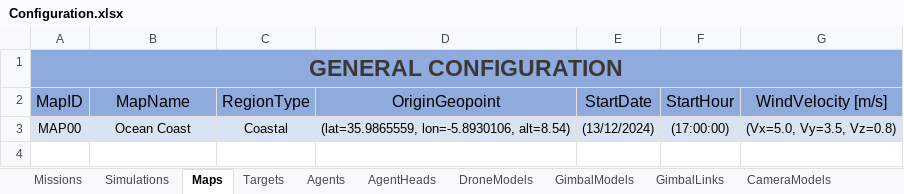
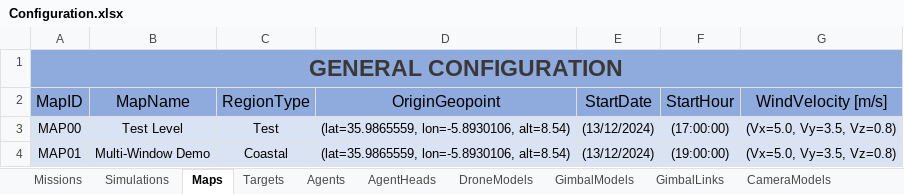
Before and after one commit to JoseLopez36/FlyChams-ROS2-v1.4.0, an Excel workbook: config/Configuration.xlsx, sheet Maps, drawn as a sheet; values as stored, in another font and other column widths than the file's, no borders; table styles not drawn; the diff names each change by its address in the sheet, - before the commit and + after, or states it on an @@ line.

```diff
--- a/config/Configuration.xlsx (sheet Maps)
+++ b/config/Configuration.xlsx (sheet Maps)
-B3 (MapName): Ocean Coast
+B3 (MapName): Test Level
-C3 (RegionType): Coastal
+C3 (RegionType): Test
+row 4: MAP01 | Multi-Window Demo | Coastal | (lat=35.9865559, lon=-5.8930106, alt=8.54) | (13/12/2024) | (19:00:00) | (Vx=5.0, Vy=3.5, Vz=0.8)
```
Also changed, not shown: sheet Missions, sheet Simulations, sheet Targets, sheet CameraModels, sheet Agents, sheet AgentHeads, 55 other files.
